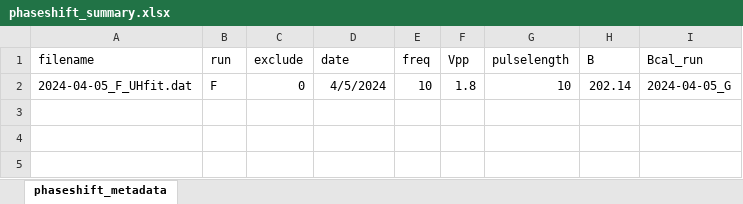
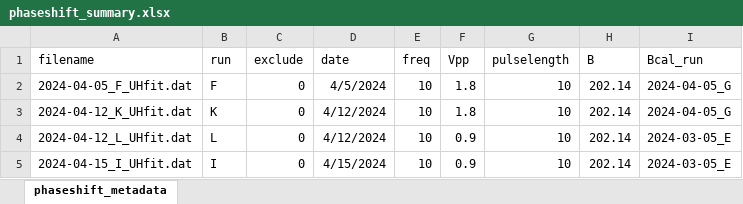
Before and after one commit to uoft-chiplab/analysis, an Excel workbook: phaseshift/phaseshift_summary.xlsx, sheet phaseshift_metadata, drawn as a sheet; values as stored, in another font and other column widths than the file's, no borders; the diff names each change by its address in the sheet, - before the commit and + after, or states it on an @@ line.

Commit message:
analysis of more datasets

```diff
--- a/phaseshift/phaseshift_summary.xlsx (sheet phaseshift_metadata)
+++ b/phaseshift/phaseshift_summary.xlsx (sheet phaseshift_metadata)
+row 3: 2024-04-12_K_UHfit.dat | K | 0 | 4/12/2024 | 10 | 1.8 | 10 | 202.14 | 2024-04-05_G
+row 4: 2024-04-12_L_UHfit.dat | L | 0 | 4/12/2024 | 10 | 0.9 | 10 | 202.14 | 2024-03-05_E
+row 5: 2024-04-15_I_UHfit.dat | I | 0 | 4/15/2024 | 10 | 0.9 | 10 | 202.14 | 2024-03-05_E
```
Also changed, not shown: 7 other files.
